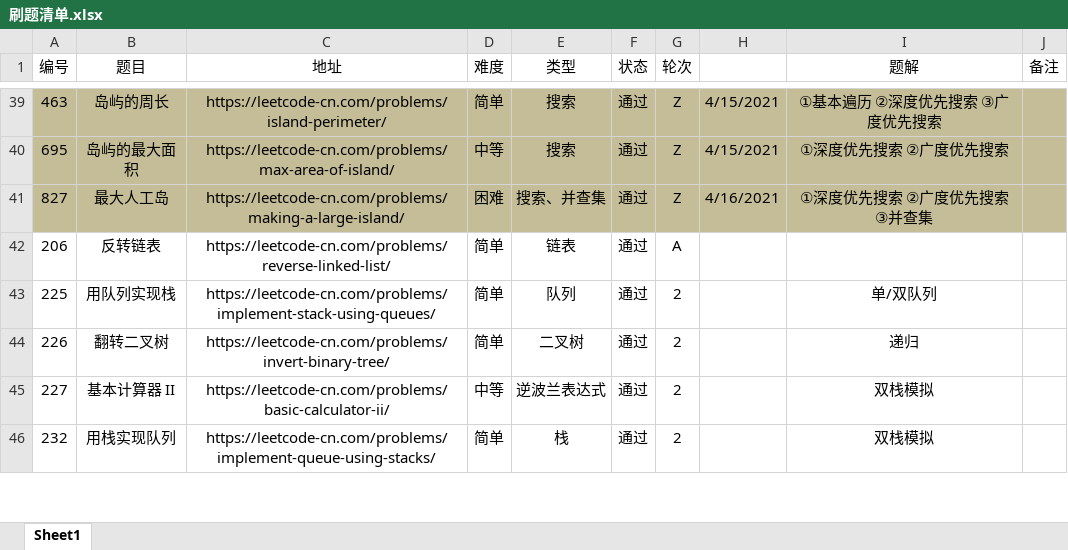
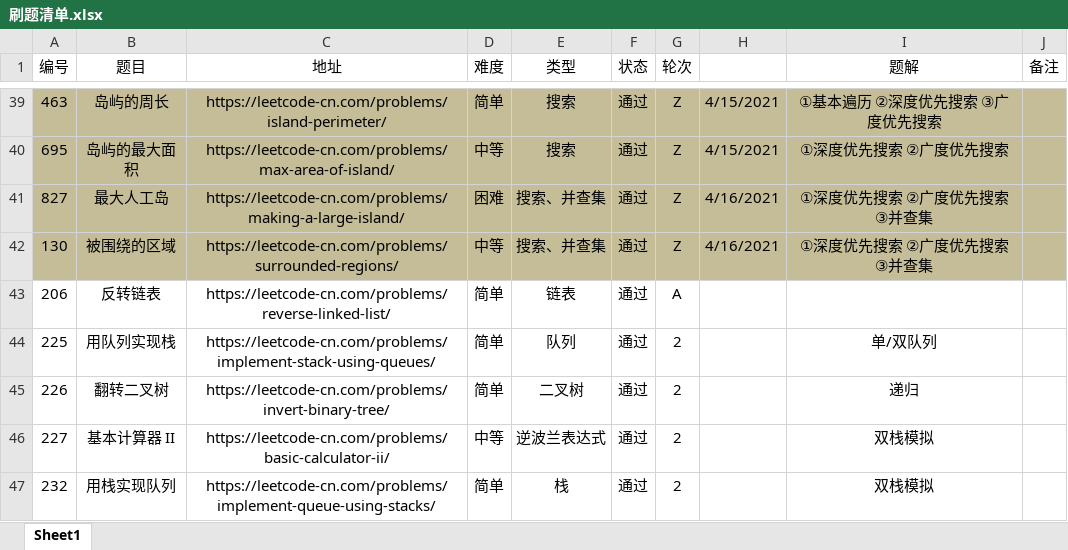
Before and after one commit to moonspiritacm/Leetcode-Java, an Excel workbook: notes/刷题清单.xlsx, sheet Sheet1, drawn as a sheet; only a part is shown, gaps mark what is left out; values as stored, in another font and other column widths than the file's, no borders; the diff names each change by its address in the sheet, - before the commit and + after, or states it on an @@ line.

Commit message:
Problem 0130 RZ

```diff
--- a/notes/刷题清单.xlsx (sheet Sheet1)
+++ b/notes/刷题清单.xlsx (sheet Sheet1)
+row 42: 130 | 被围绕的区域 | https://leetcode-cn.com/problems/surrounded-regions/ | 中等 | 搜索、并查集 | 通过 | Z | 4/16/2021 | ①深度优先搜索 ②广度优先搜索 ③并查集
```
Also changed, not shown: 5 other files.
